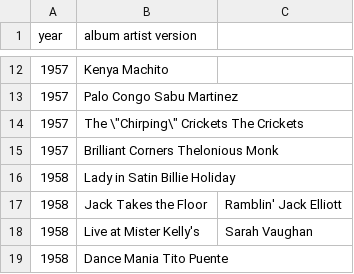
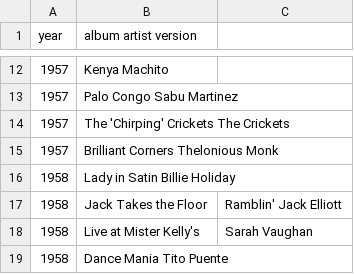
Before and after one commit to stevenmccurdy/1001-albums, a TSV file: all-editions.tsv, drawn as a sheet; only a part is shown, gaps mark what is left out.

Commit message:
Update all-editions.tsv

```diff
--- a/all-editions.tsv
+++ b/all-editions.tsv
@@ -13,3 +13,3 @@ year	album  artist  version
 1957	Palo Congo  Sabu Martinez
-1957	The \"Chirping\" Crickets  The Crickets
+1957	The 'Chirping' Crickets  The Crickets
 1957	Brilliant Corners  Thelonious Monk
```
